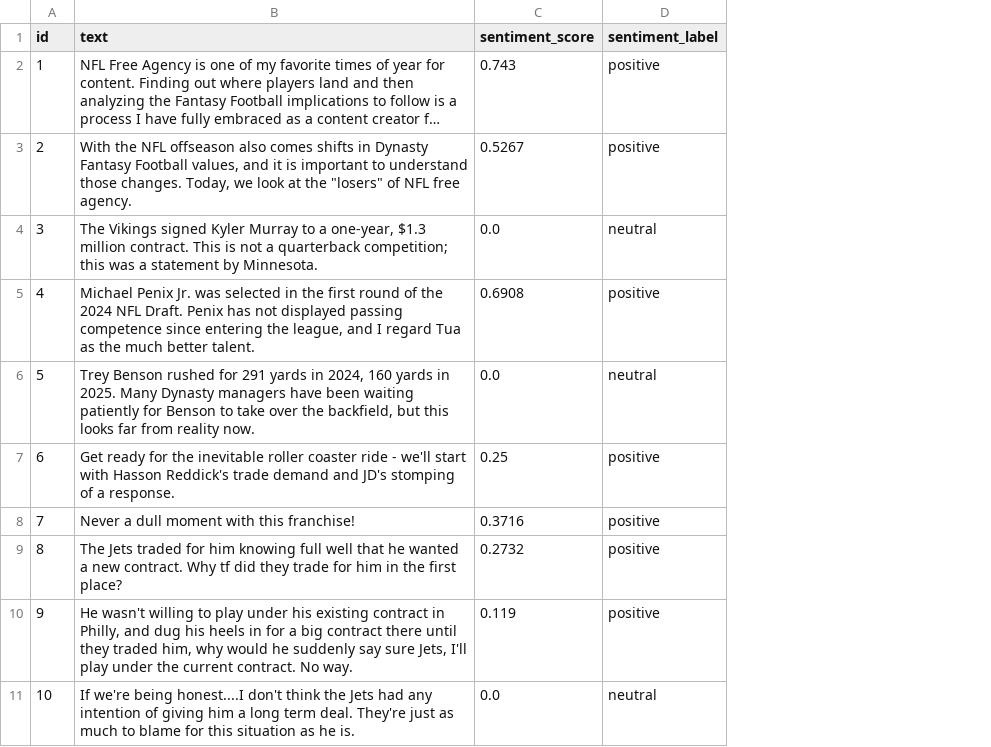
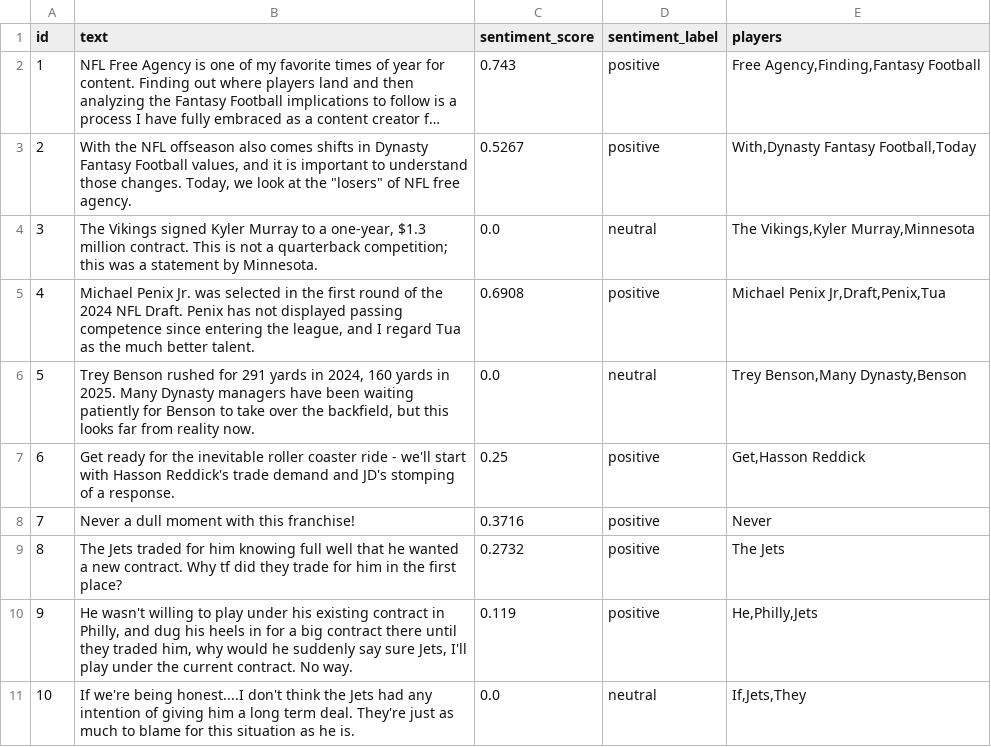
Before and after one commit to tylerriccio33/ff-vibes, a CSV file: out.csv, drawn as a sheet; long unchanged cells end in …; the diff names each change by its address in the sheet, - before the commit and + after, or states it on an @@ line.

```diff
--- a/out.csv
+++ b/out.csv
+column E (players), rows 2-11: Free Agency,Finding,Fantasy Football | With,Dynasty Fantasy Football,Today | The Vikings,Kyler Murray,Minnesota | Michael Penix Jr,Draft,Penix,Tua | Trey Benson,Many Dynasty,Benson | Get,Hasson Reddick | Never | The Jets | He,Philly,Jets | If,Jets,They
```
Also changed, not shown: 9 other files.
